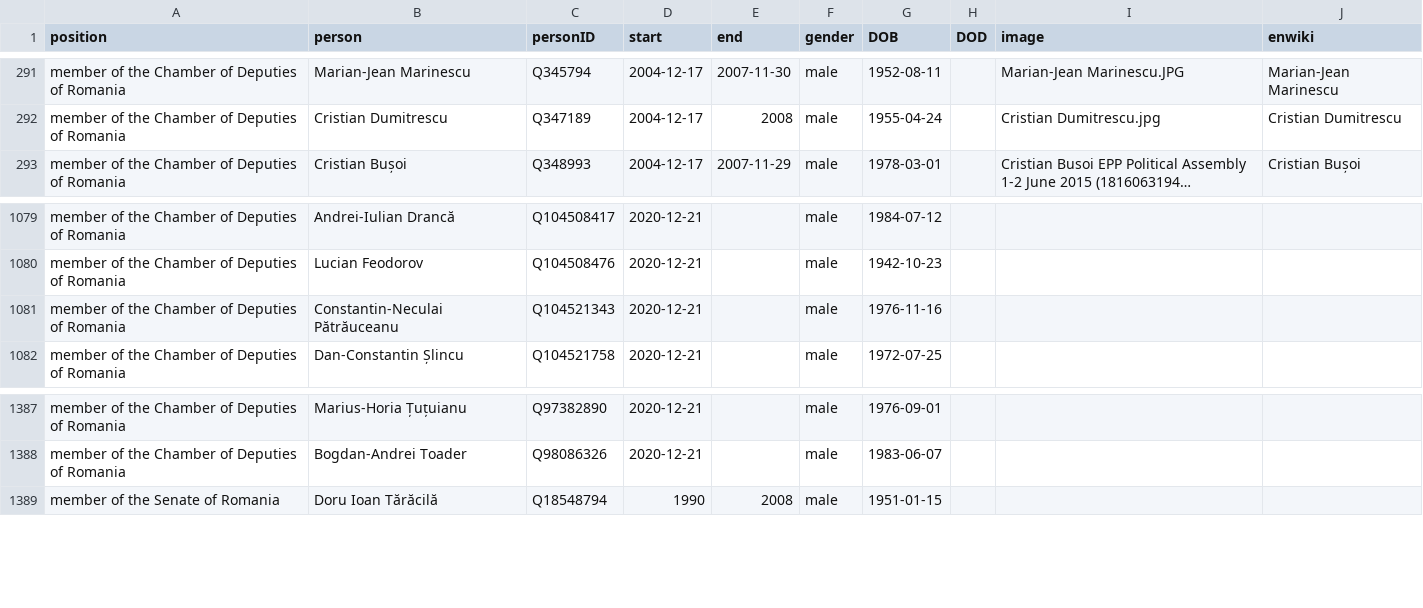
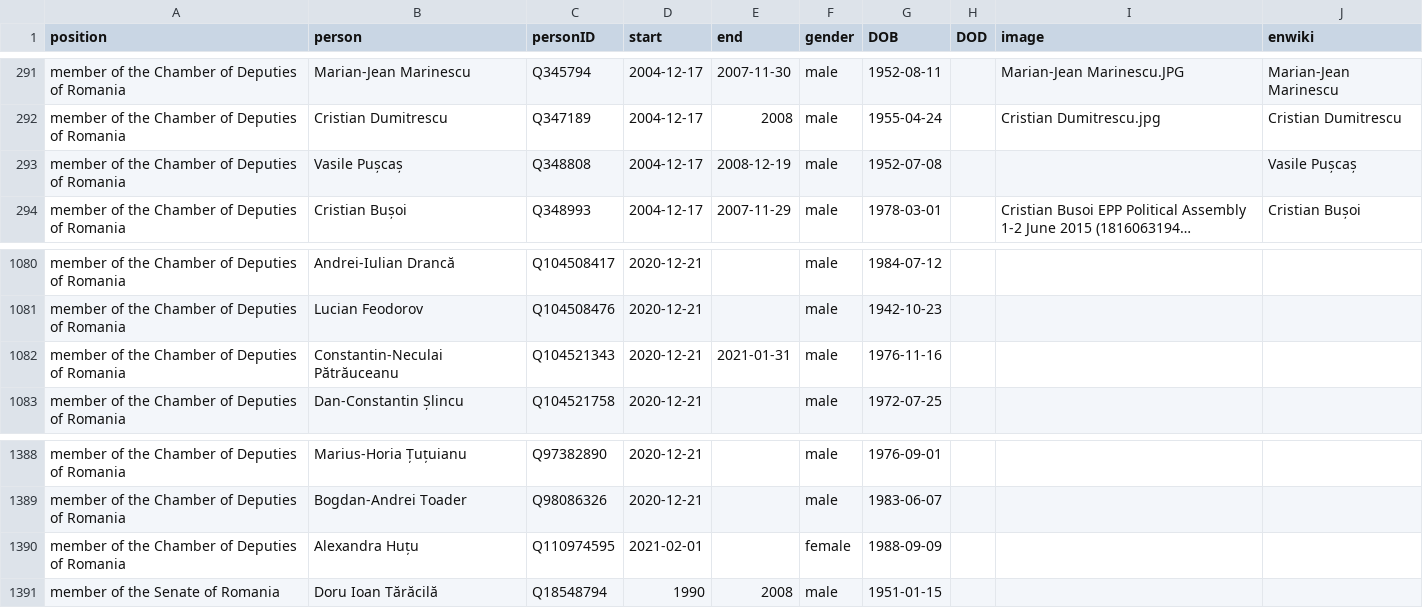
Before and after one commit to every-politician-scrapers/romania-cabinet, a CSV file: html/legislators.csv, drawn as a sheet; only a part is shown, gaps mark what is left out; long unchanged cells end in …; addresses are those after the commit; the diff names each change by its address in the sheet, - before the commit and + after, or states it on an @@ line.

```diff
--- a/html/legislators.csv
+++ b/html/legislators.csv
+row 293: member of the Chamber of Deputies of Romania | Vasile Pușcaș | Q348808 | 2004-12-17 | 2008-12-19 | male | 1952-07-08 |  |  | Vasile Pușcaș
-E1082 (end): (empty)
+E1082 (end): 2021-01-31
+row 1390: member of the Chamber of Deputies of Romania | Alexandra Huțu | Q110974595 | 2021-02-01 |  | female | 1988-09-09
```
Also changed, not shown: 1 other file.
